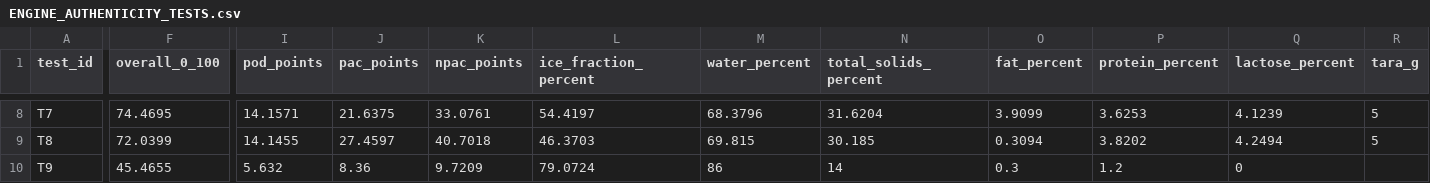
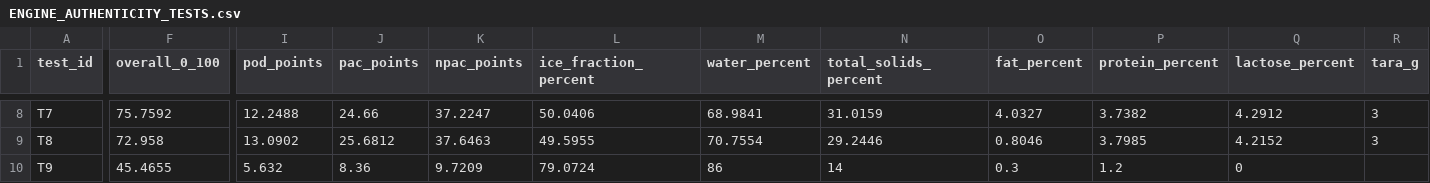
Before and after one commit to pinguinointelligence/pinguino-intelligence-v1, a CSV file: docs/engine-validation/ENGINE_AUTHENTICITY_TESTS.csv, drawn as a sheet; only a part is shown, gaps mark what is left out; the diff covers the shown part only; the diff names each change by its address in the sheet, - before the commit and + after, or states it on an @@ line.

```diff
--- a/docs/engine-validation/ENGINE_AUTHENTICITY_TESTS.csv
+++ b/docs/engine-validation/ENGINE_AUTHENTICITY_TESTS.csv
-F8 (overall_0_100): 74.4695
+F8 (overall_0_100): 75.7592
-I8 (pod_points): 14.1571
+I8 (pod_points): 12.2488
-J8 (pac_points): 21.6375
+J8 (pac_points): 24.66
-K8 (npac_points): 33.0761
+K8 (npac_points): 37.2247
-L8 (ice_fraction_percent): 54.4197
+L8 (ice_fraction_percent): 50.0406
-M8 (water_percent): 68.3796
+M8 (water_percent): 68.9841
-N8 (total_solids_percent): 31.6204
+N8 (total_solids_percent): 31.0159
-O8 (fat_percent): 3.9099
+O8 (fat_percent): 4.0327
-P8 (protein_percent): 3.6253
+P8 (protein_percent): 3.7382
-Q8 (lactose_percent): 4.1239
+Q8 (lactose_percent): 4.2912
-R8:R9 (tara_g): 5
+R8:R9 (tara_g): 3
-F9 (overall_0_100): 72.0399
+F9 (overall_0_100): 72.958
-I9 (pod_points): 14.1455
+I9 (pod_points): 13.0902
-J9 (pac_points): 27.4597
+J9 (pac_points): 25.6812
-K9 (npac_points): 40.7018
+K9 (npac_points): 37.6463
-L9 (ice_fraction_percent): 46.3703
+L9 (ice_fraction_percent): 49.5955
-M9 (water_percent): 69.815
+M9 (water_percent): 70.7554
-N9 (total_solids_percent): 30.185
+N9 (total_solids_percent): 29.2446
-O9 (fat_percent): 0.3094
+O9 (fat_percent): 0.8046
-P9 (protein_percent): 3.8202
+P9 (protein_percent): 3.7985
-Q9 (lactose_percent): 4.2494
+Q9 (lactose_percent): 4.2152
```
Also changed, not shown: 172 edited cells elsewhere in this file, 45 other files.
